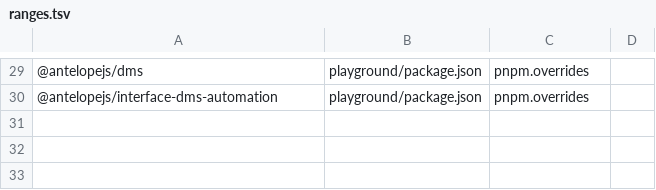
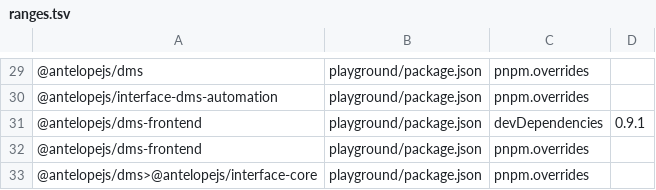
Before and after one commit to AntelopeJS/dms-api, a TSV file: .campaign/tgz/ranges.tsv, drawn as a sheet; only a part is shown, gaps mark what is left out; the diff names each change by its address in the sheet, - before the commit and + after, or states it on an @@ line.

Commit message:
build(deps): move the dms-frontend range to 0.10 and pin the 0.10.0 tarball

```diff
--- a/.campaign/tgz/ranges.tsv
+++ b/.campaign/tgz/ranges.tsv
+row 31: @antelopejs/dms-frontend | playground/package.json | devDependencies | 0.9.1
+row 32: @antelopejs/dms-frontend | playground/package.json | pnpm.overrides
+row 33: @antelopejs/dms>@antelopejs/interface-core | playground/package.json | pnpm.overrides
```
Also changed, not shown: 7 other files.
